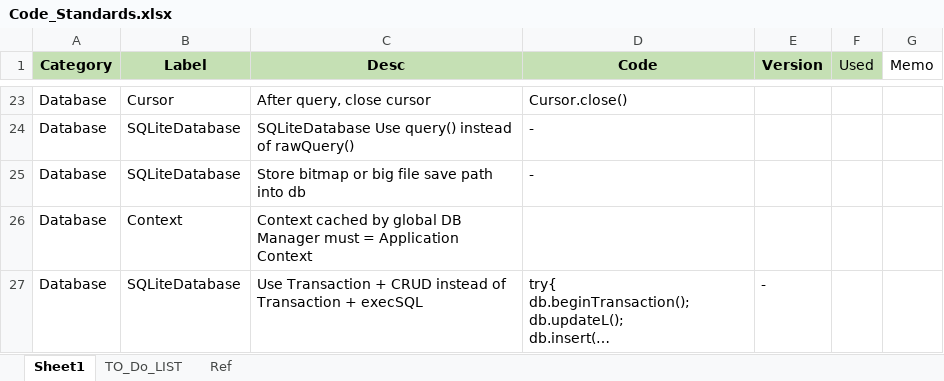
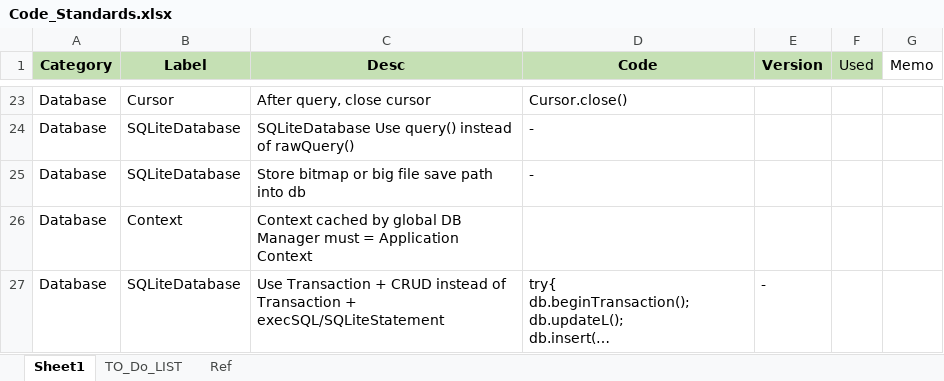
Before and after one commit to YingVickyCao/AndroidAboutDemos, an Excel workbook: doc/code_standards/Code_Standards.xlsx, sheet Sheet1, drawn as a sheet; only a part is shown, gaps mark what is left out; long unchanged cells end in …; values as stored, in another font and other column widths than the file's, no borders; the diff names each change by its address in the sheet, - before the commit and + after, or states it on an @@ line.

```diff
--- a/doc/code_standards/Code_Standards.xlsx (sheet Sheet1)
+++ b/doc/code_standards/Code_Standards.xlsx (sheet Sheet1)
-C27 (Desc): …Transaction + execSQL
+C27 (Desc): …Transaction + execSQL/SQLiteStatement
```
Also changed, not shown: doc/android.xlsx, 1 other file.
